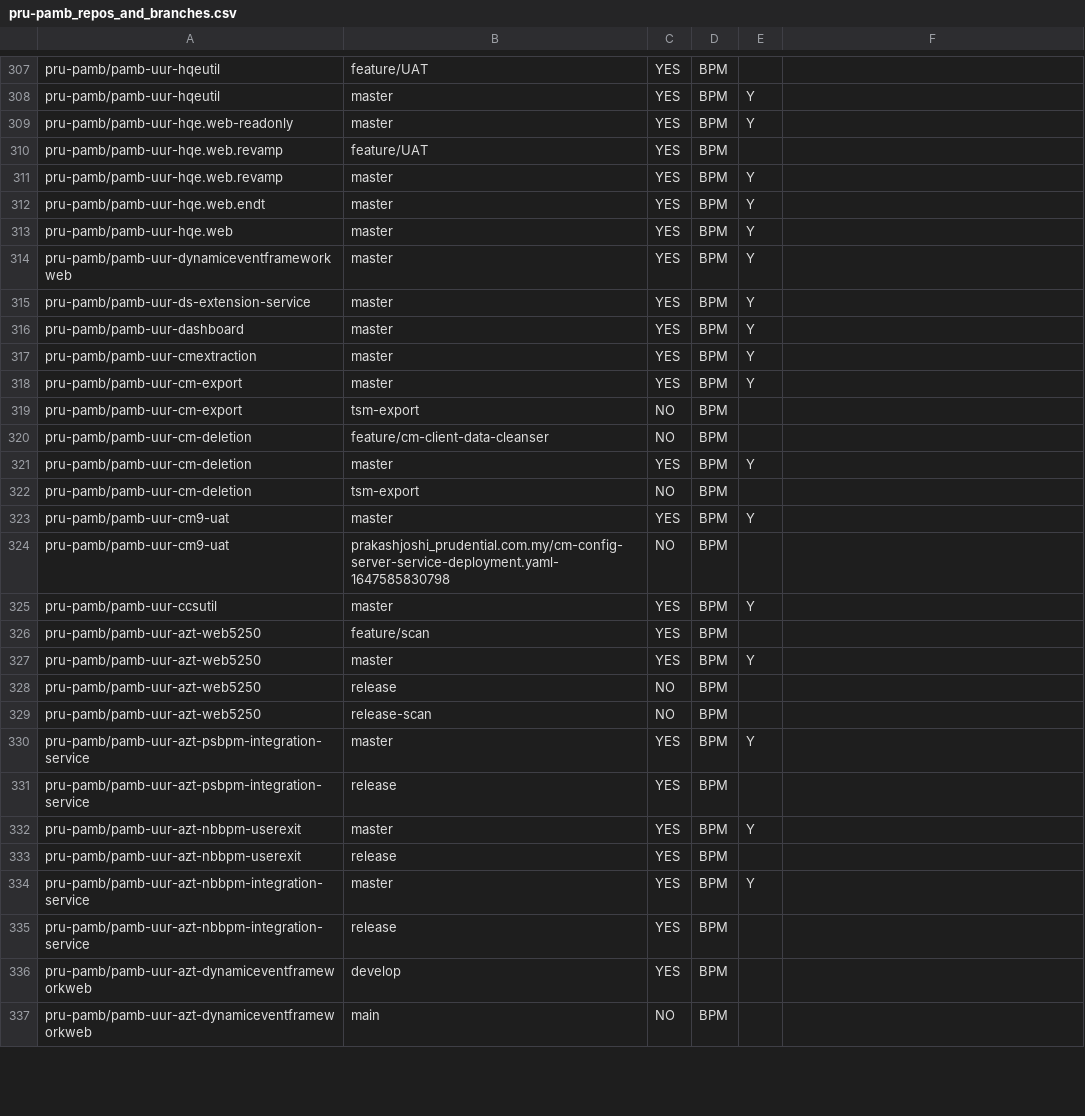
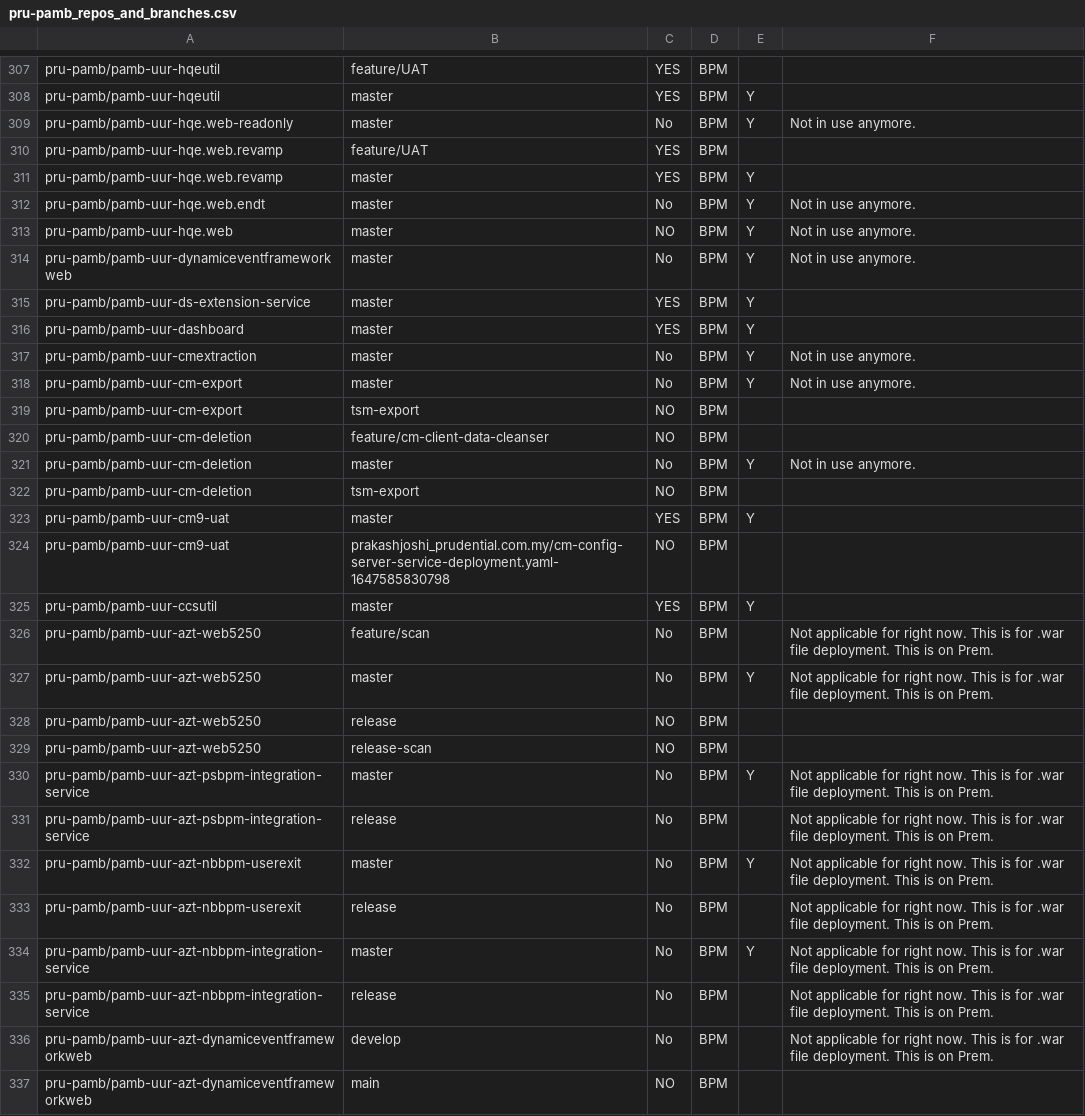
Before and after one commit to test-devsecops/cs-project-onboarder, a CSV file: csv_files/protected_branches/pru-pamb_repos_and_branches.csv, drawn as a sheet; only a part is shown, gaps mark what is left out; the diff covers the shown part only.

Commit message:
Add files via upload

```diff
--- a/csv_files/protected_branches/pru-pamb_repos_and_branches.csv
+++ b/csv_files/protected_branches/pru-pamb_repos_and_branches.csv
@@ -308,15 +308,15 @@ pru-pamb/pamb-uur-hqeutil,feature/UAT,YES,BPM,,
 pru-pamb/pamb-uur-hqeutil,master,YES,BPM,Y,
-pru-pamb/pamb-uur-hqe.web-readonly,master,YES,BPM,Y,
+pru-pamb/pamb-uur-hqe.web-readonly,master,No,BPM,Y,Not in use anymore.
 pru-pamb/pamb-uur-hqe.web.revamp,feature/UAT,YES,BPM,,
 pru-pamb/pamb-uur-hqe.web.revamp,master,YES,BPM,Y,
-pru-pamb/pamb-uur-hqe.web.endt,master,YES,BPM,Y,
-pru-pamb/pamb-uur-hqe.web,master,YES,BPM,Y,
-pru-pamb/pamb-uur-dynamiceventframeworkweb,master,YES,BPM,Y,
+pru-pamb/pamb-uur-hqe.web.endt,master,No,BPM,Y,Not in use anymore.
+pru-pamb/pamb-uur-hqe.web,master,NO,BPM,Y,Not in use anymore.
+pru-pamb/pamb-uur-dynamiceventframeworkweb,master,No,BPM,Y,Not in use anymore.
 pru-pamb/pamb-uur-ds-extension-service,master,YES,BPM,Y,
 pru-pamb/pamb-uur-dashboard,master,YES,BPM,Y,
-pru-pamb/pamb-uur-cmextraction,master,YES,BPM,Y,
-pru-pamb/pamb-uur-cm-export,master,YES,BPM,Y,
+pru-pamb/pamb-uur-cmextraction,master,No,BPM,Y,Not in use anymore.
+pru-pamb/pamb-uur-cm-export,master,No,BPM,Y,Not in use anymore.
 pru-pamb/pamb-uur-cm-export,tsm-export,NO,BPM,,
 pru-pamb/pamb-uur-cm-deletion,feature/cm-client-data-cleanser,NO,BPM,,
-pru-pamb/pamb-uur-cm-deletion,master,YES,BPM,Y,
+pru-pamb/pamb-uur-cm-deletion,master,No,BPM,Y,Not in use anymore.
 pru-pamb/pamb-uur-cm-deletion,tsm-export,NO,BPM,,
@@ -325,13 +325,13 @@ pru-pamb/pamb-uur-cm9-uat,prakashjoshi_prudential.com.my/cm-config-server-servic
 pru-pamb/pamb-uur-ccsutil,master,YES,BPM,Y,
-pru-pamb/pamb-uur-azt-web5250,feature/scan,YES,BPM,,
-pru-pamb/pamb-uur-azt-web5250,master,YES,BPM,Y,
+pru-pamb/pamb-uur-azt-web5250,feature/scan,No,BPM,,Not applicable for right now. This is for .war file deployment. This is on Prem.
+pru-pamb/pamb-uur-azt-web5250,master,No,BPM,Y,Not applicable for right now. This is for .war file deployment. This is on Prem.
 pru-pamb/pamb-uur-azt-web5250,release,NO,BPM,,
 pru-pamb/pamb-uur-azt-web5250,release-scan,NO,BPM,,
-pru-pamb/pamb-uur-azt-psbpm-integration-service,master,YES,BPM,Y,
-pru-pamb/pamb-uur-azt-psbpm-integration-service,release,YES,BPM,,
-pru-pamb/pamb-uur-azt-nbbpm-userexit,master,YES,BPM,Y,
-pru-pamb/pamb-uur-azt-nbbpm-userexit,release,YES,BPM,,
-pru-pamb/pamb-uur-azt-nbbpm-integration-service,master,YES,BPM,Y,
-pru-pamb/pamb-uur-azt-nbbpm-integration-service,release,YES,BPM,,
-pru-pamb/pamb-uur-azt-dynamiceventframeworkweb,develop,YES,BPM,,
+pru-pamb/pamb-uur-azt-psbpm-integration-service,master,No,BPM,Y,Not applicable for right now. This is for .war file deployment. This is on Prem.
+pru-pamb/pamb-uur-azt-psbpm-integration-service,release,No,BPM,,Not applicable for right now. This is for .war file deployment. This is on Prem.
+pru-pamb/pamb-uur-azt-nbbpm-userexit,master,No,BPM,Y,Not applicable for right now. This is for .war file deployment. This is on Prem.
+pru-pamb/pamb-uur-azt-nbbpm-userexit,release,No,BPM,,Not applicable for right now. This is for .war file deployment. This is on Prem.
+pru-pamb/pamb-uur-azt-nbbpm-integration-service,master,No,BPM,Y,Not applicable for right now. This is for .war file deployment. This is on Prem.
+pru-pamb/pamb-uur-azt-nbbpm-integration-service,release,No,BPM,,Not applicable for right now. This is for .war file deployment. This is on Prem.
+pru-pamb/pamb-uur-azt-dynamiceventframeworkweb,develop,No,BPM,,Not applicable for right now. This is for .war file deployment. This is on Prem.
 pru-pamb/pamb-uur-azt-dynamiceventframeworkweb,main,NO,BPM,,
```
Also changed, not shown: 1 added row, 1 removed row, 1 moved row and 54 edited cells elsewhere in this file.
